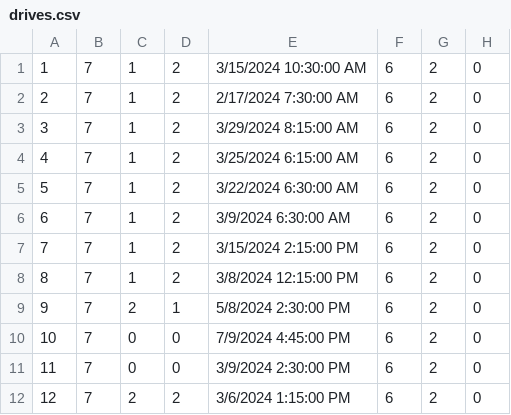
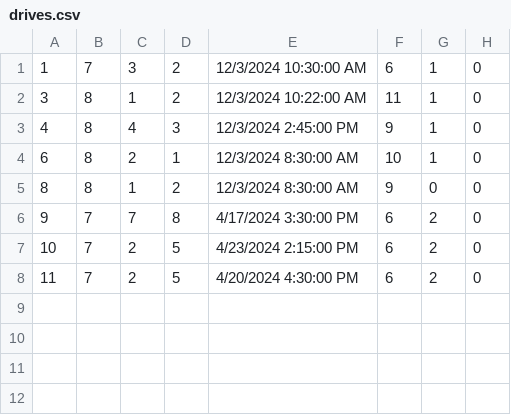
Before and after one commit to ratkovac/Booking-App, a CSV file: Resources/Data/drives.csv, drawn as a sheet; only a part is shown; the diff covers the shown part only.

Commit message:
fix: drive reservation

```diff
--- a/Resources/Data/drives.csv
+++ b/Resources/Data/drives.csv
@@ -1,12 +1,8 @@
-1|7|1|2|3/15/2024 10:30:00 AM|6|2|0
-2|7|1|2|2/17/2024 7:30:00 AM|6|2|0
-3|7|1|2|3/29/2024 8:15:00 AM|6|2|0
-4|7|1|2|3/25/2024 6:15:00 AM|6|2|0
-5|7|1|2|3/22/2024 6:30:00 AM|6|2|0
-6|7|1|2|3/9/2024 6:30:00 AM|6|2|0
-7|7|1|2|3/15/2024 2:15:00 PM|6|2|0
-8|7|1|2|3/8/2024 12:15:00 PM|6|2|0
-9|7|2|1|5/8/2024 2:30:00 PM|6|2|0
-10|7|0|0|7/9/2024 4:45:00 PM|6|2|0
-11|7|0|0|3/9/2024 2:30:00 PM|6|2|0
-12|7|2|2|3/6/2024 1:15:00 PM|6|2|0
+1|7|3|2|12/3/2024 10:30:00 AM|6|1|0
+3|8|1|2|12/3/2024 10:22:00 AM|11|1|0
+4|8|4|3|12/3/2024 2:45:00 PM|9|1|0
+6|8|2|1|12/3/2024 8:30:00 AM|10|1|0
+8|8|1|2|12/3/2024 8:30:00 AM|9|0|0
+9|7|7|8|4/17/2024 3:30:00 PM|6|2|0
+10|7|2|5|4/23/2024 2:15:00 PM|6|2|0
+11|7|2|5|4/20/2024 4:30:00 PM|6|2|0
```
Also changed, not shown: 12 removed rows elsewhere in this file, Resources/Data/vehicle.csv, 11 other files.
